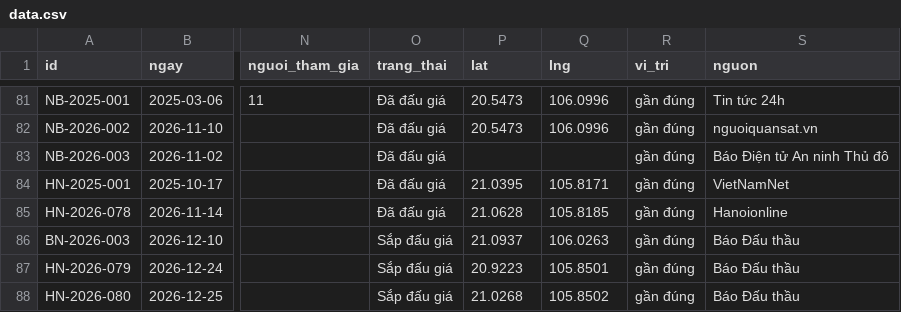
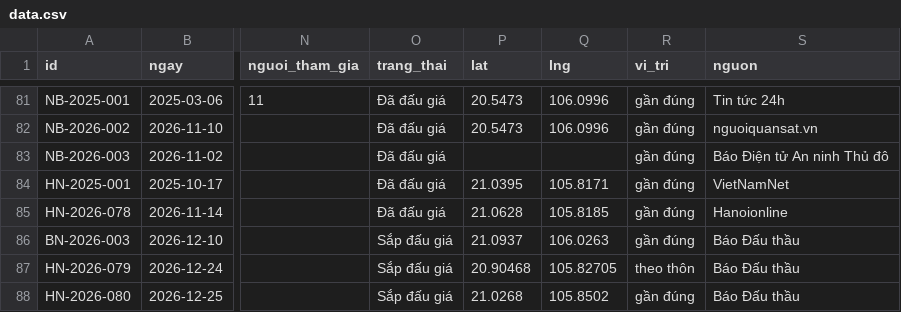
Before and after one commit to pnhimai98-creator/ban-do-dau-gia, a CSV file: data.csv, drawn as a sheet; only a part is shown, gaps mark what is left out; the diff names each change by its address in the sheet, - before the commit and + after, or states it on an @@ line.

```diff
--- a/data.csv
+++ b/data.csv
-P87 (lat): 20.9223
+P87 (lat): 20.90468
-Q87 (lng): 105.8501
+Q87 (lng): 105.82705
-R87 (vi_tri): gần đúng
+R87 (vi_tri): theo thôn
```
Also changed, not shown: 2 other files.
